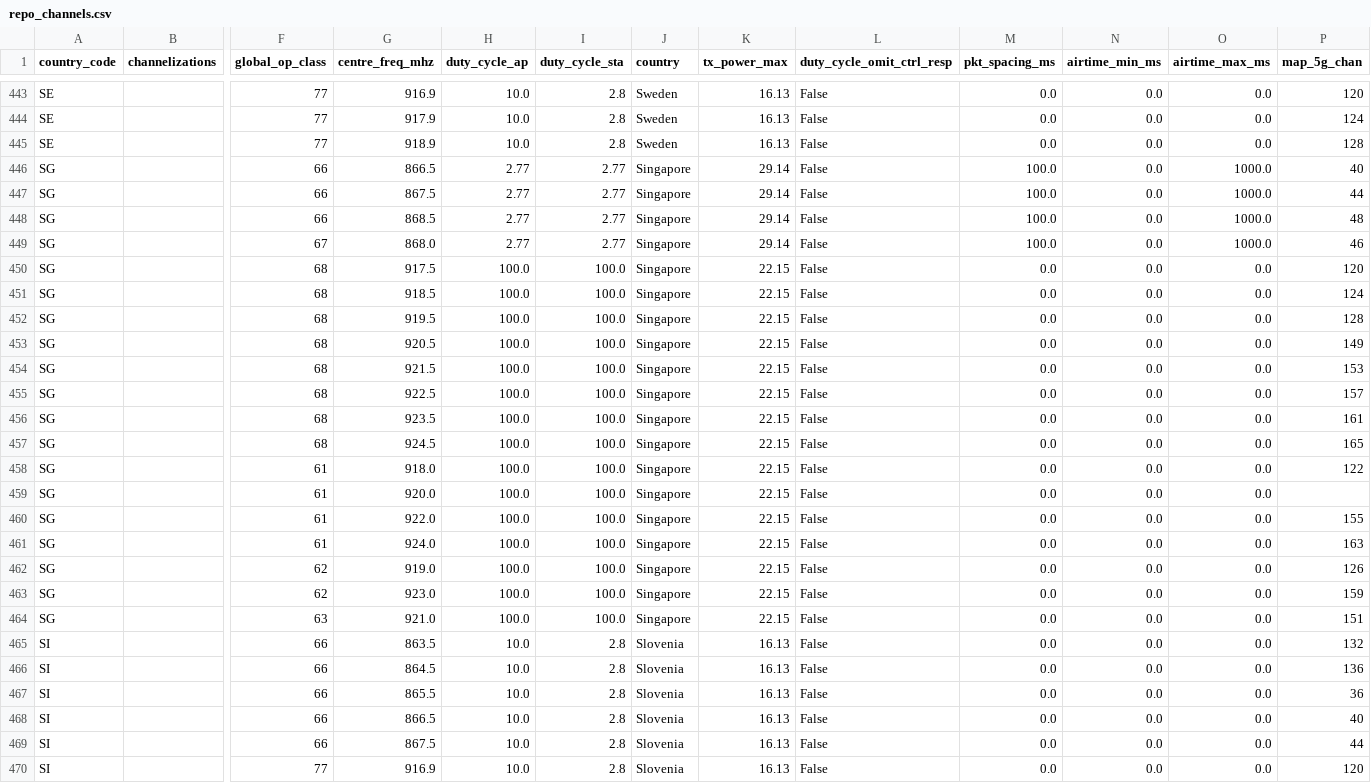
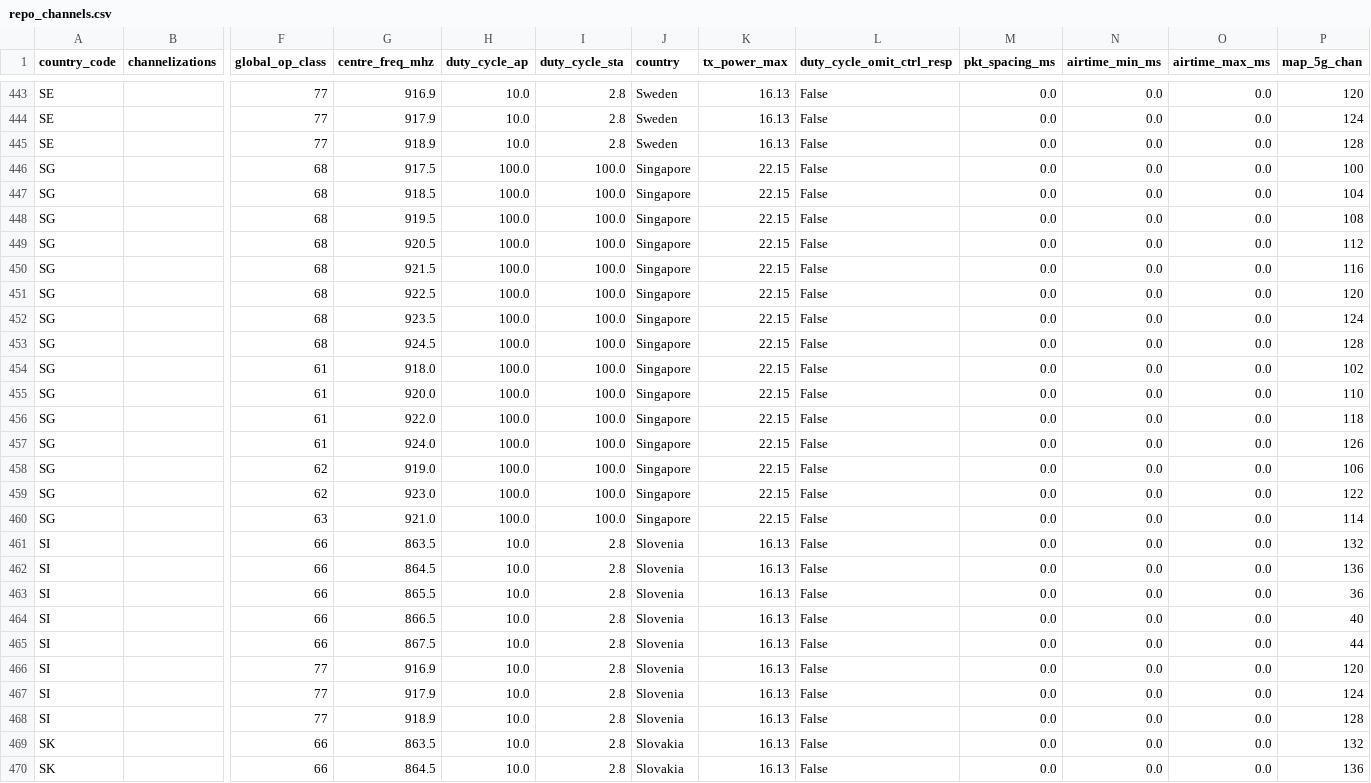
Before and after one commit to MorseMicro/morse-feed, a CSV file: essentials/morse-regdb/artefacts/repo_channels.csv, drawn as a sheet; only a part is shown, gaps mark what is left out; the shorter side is filled out with more unchanged rows; removed rows and columns are numbered as before the commit, all else as after; rows hold the shown columns only; the diff names each change by its address in the sheet, - before the commit and + after, or states it on an @@ line.

Commit message:
morse-regdb: (APP-7331, PR #447) add patch to remove 800MHz channels & update 5GHz mapping for SG
Approved-by: Prabha Murugesan
Approved-by: Lyall Beveridge

```diff
--- a/essentials/morse-regdb/artefacts/repo_channels.csv
+++ b/essentials/morse-regdb/artefacts/repo_channels.csv
-row 446: SG |  | 66 | 866.5 | 2.77 | 2.77 | Singapore | 29.14 | False | 100.0 | 0.0 | 1000.0 | 40
-row 447: SG |  | 66 | 867.5 | 2.77 | 2.77 | Singapore | 29.14 | False | 100.0 | 0.0 | 1000.0 | 44
-row 448: SG |  | 66 | 868.5 | 2.77 | 2.77 | Singapore | 29.14 | False | 100.0 | 0.0 | 1000.0 | 48
-row 449: SG |  | 67 | 868.0 | 2.77 | 2.77 | Singapore | 29.14 | False | 100.0 | 0.0 | 1000.0 | 46
-P446 (map_5g_chan): 120
+P446 (map_5g_chan): 100
-P447 (map_5g_chan): 124
+P447 (map_5g_chan): 104
-P448 (map_5g_chan): 128
+P448 (map_5g_chan): 108
-P449 (map_5g_chan): 149
+P449 (map_5g_chan): 112
-P450 (map_5g_chan): 153
+P450 (map_5g_chan): 116
-P451 (map_5g_chan): 157
+P451 (map_5g_chan): 120
-P452 (map_5g_chan): 161
+P452 (map_5g_chan): 124
-P453 (map_5g_chan): 165
+P453 (map_5g_chan): 128
-P454 (map_5g_chan): 122
+P454 (map_5g_chan): 102
-P455 (map_5g_chan): (empty)
+P455 (map_5g_chan): 110
-P456 (map_5g_chan): 155
+P456 (map_5g_chan): 118
-P457 (map_5g_chan): 163
+P457 (map_5g_chan): 126
-P458 (map_5g_chan): 126
+P458 (map_5g_chan): 106
-P459 (map_5g_chan): 159
+P459 (map_5g_chan): 122
-P460 (map_5g_chan): 151
+P460 (map_5g_chan): 114
```
Also changed, not shown: 1 other file.
